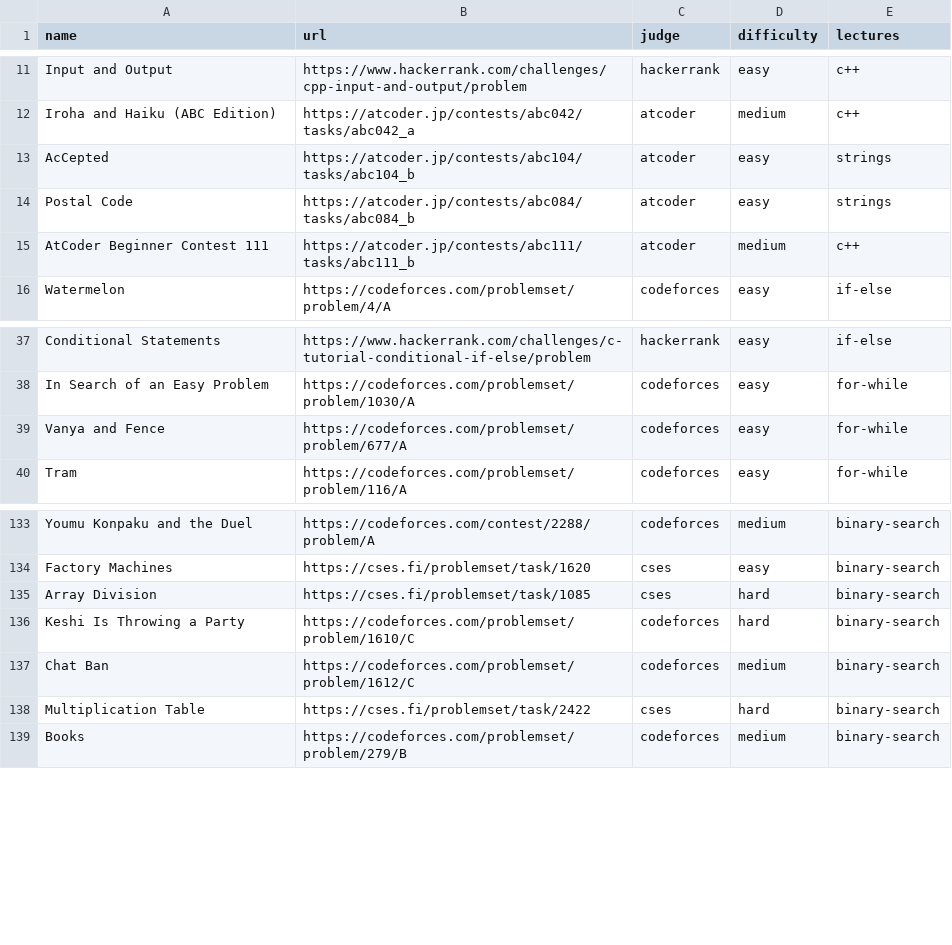
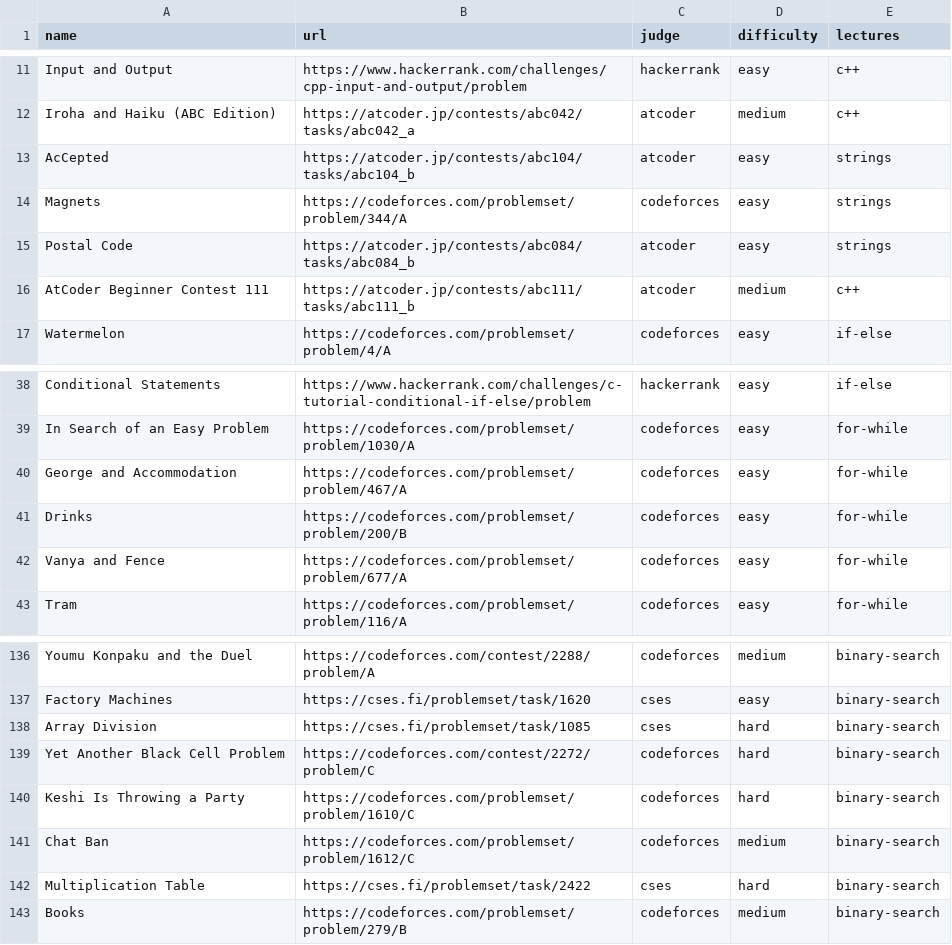
Before and after one commit to ManuelLoaizaV/icpc-pucp-training, a CSV file: data/problem_bank.csv, drawn as a sheet; only a part is shown, gaps mark what is left out.

Commit message:
bs

```diff
--- a/data/problem_bank.csv
+++ b/data/problem_bank.csv
@@ -13,2 +13,3 @@ Iroha and Haiku (ABC Edition),https://atcoder.jp/contests/abc042/tasks/abc042_a,
 AcCepted,https://atcoder.jp/contests/abc104/tasks/abc104_b,atcoder,easy,strings
+Magnets,https://codeforces.com/problemset/problem/344/A,codeforces,easy,strings
 Postal Code,https://atcoder.jp/contests/abc084/tasks/abc084_b,atcoder,easy,strings
@@ -38,2 +39,4 @@ Conditional Statements,https://www.hackerrank.com/challenges/c-tutorial-conditio
 In Search of an Easy Problem,https://codeforces.com/problemset/problem/1030/A,codeforces,easy,for-while
+George and Accommodation,https://codeforces.com/problemset/problem/467/A,codeforces,easy,for-while
+Drinks,https://codeforces.com/problemset/problem/200/B,codeforces,easy,for-while
 Vanya and Fence,https://codeforces.com/problemset/problem/677/A,codeforces,easy,for-while
@@ -135,2 +138,3 @@ Factory Machines,https://cses.fi/problemset/task/1620,cses,easy,binary-search
 Array Division,https://cses.fi/problemset/task/1085,cses,hard,binary-search
+Yet Another Black Cell Problem,https://codeforces.com/contest/2272/problem/C,codeforces,hard,binary-search
 Keshi Is Throwing a Party,https://codeforces.com/problemset/problem/1610/C,codeforces,hard,binary-search
```
